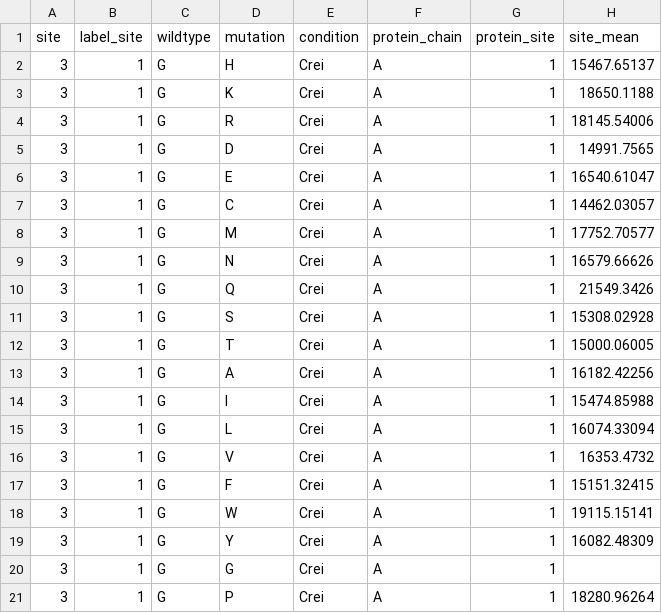
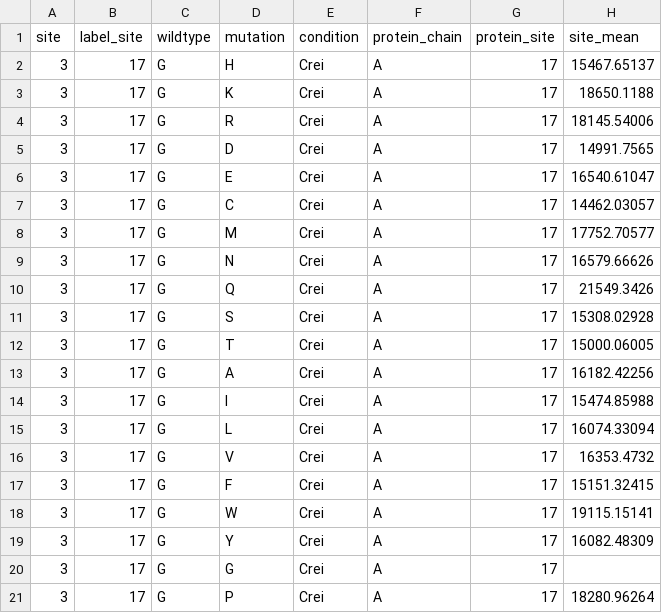
Before and after one commit to ycchenchn/CreiLOV, a CSV file: CreiLOV_dms-view.csv, drawn as a sheet.

Commit message:
Add files via upload

```diff
--- a/CreiLOV_dms-view.csv
+++ b/CreiLOV_dms-view.csv
@@ -1,21 +1,21 @@
 site,label_site,wildtype,mutation,condition,protein_chain,protein_site,site_mean
-3,1,G,H,Crei,A,1,15467.65137
-3,1,G,K,Crei,A,1,18650.1188
-3,1,G,R,Crei,A,1,18145.54006
-3,1,G,D,Crei,A,1,14991.7565
-3,1,G,E,Crei,A,1,16540.61047
-3,1,G,C,Crei,A,1,14462.03057
-3,1,G,M,Crei,A,1,17752.70577
-3,1,G,N,Crei,A,1,16579.66626
-3,1,G,Q,Crei,A,1,21549.3426
-3,1,G,S,Crei,A,1,15308.02928
-3,1,G,T,Crei,A,1,15000.06005
-3,1,G,A,Crei,A,1,16182.42256
-3,1,G,I,Crei,A,1,15474.85988
-3,1,G,L,Crei,A,1,16074.33094
-3,1,G,V,Crei,A,1,16353.4732
-3,1,G,F,Crei,A,1,15151.32415
-3,1,G,W,Crei,A,1,19115.15141
-3,1,G,Y,Crei,A,1,16082.48309
-3,1,G,G,Crei,A,1,
-3,1,G,P,Crei,A,1,18280.96264
+3,17,G,H,Crei,A,17,15467.65137
+3,17,G,K,Crei,A,17,18650.1188
+3,17,G,R,Crei,A,17,18145.54006
+3,17,G,D,Crei,A,17,14991.7565
+3,17,G,E,Crei,A,17,16540.61047
+3,17,G,C,Crei,A,17,14462.03057
+3,17,G,M,Crei,A,17,17752.70577
+3,17,G,N,Crei,A,17,16579.66626
+3,17,G,Q,Crei,A,17,21549.3426
+3,17,G,S,Crei,A,17,15308.02928
+3,17,G,T,Crei,A,17,15000.06005
+3,17,G,A,Crei,A,17,16182.42256
+3,17,G,I,Crei,A,17,15474.85988
+3,17,G,L,Crei,A,17,16074.33094
+3,17,G,V,Crei,A,17,16353.4732
+3,17,G,F,Crei,A,17,15151.32415
+3,17,G,W,Crei,A,17,19115.15141
+3,17,G,Y,Crei,A,17,16082.48309
+3,17,G,G,Crei,A,17,
+3,17,G,P,Crei,A,17,18280.96264
```
